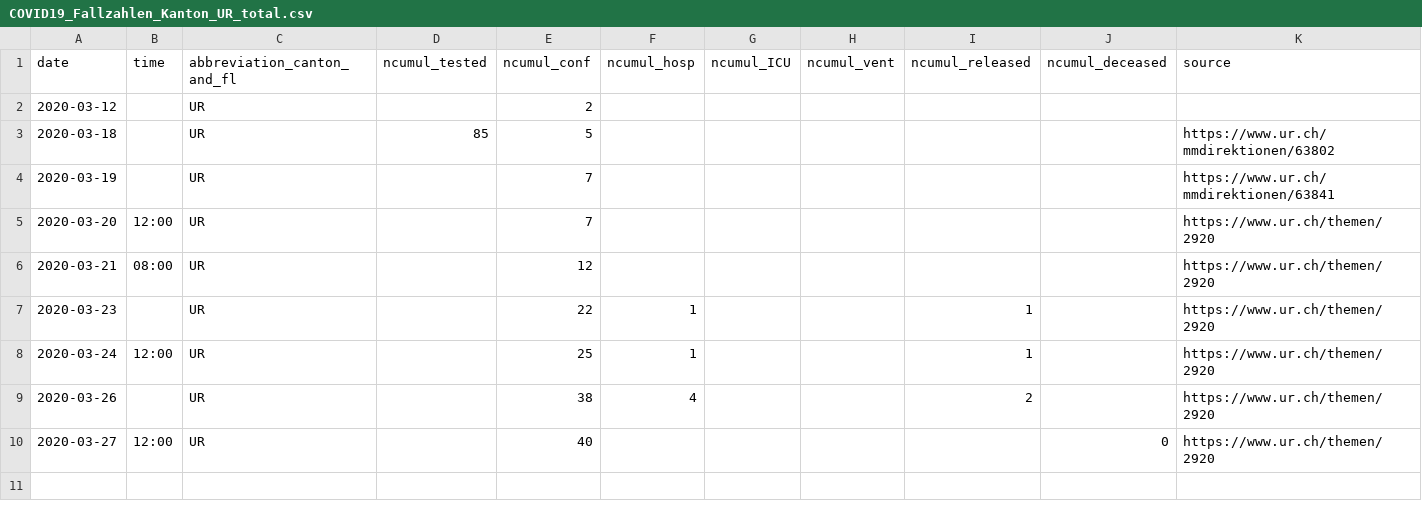
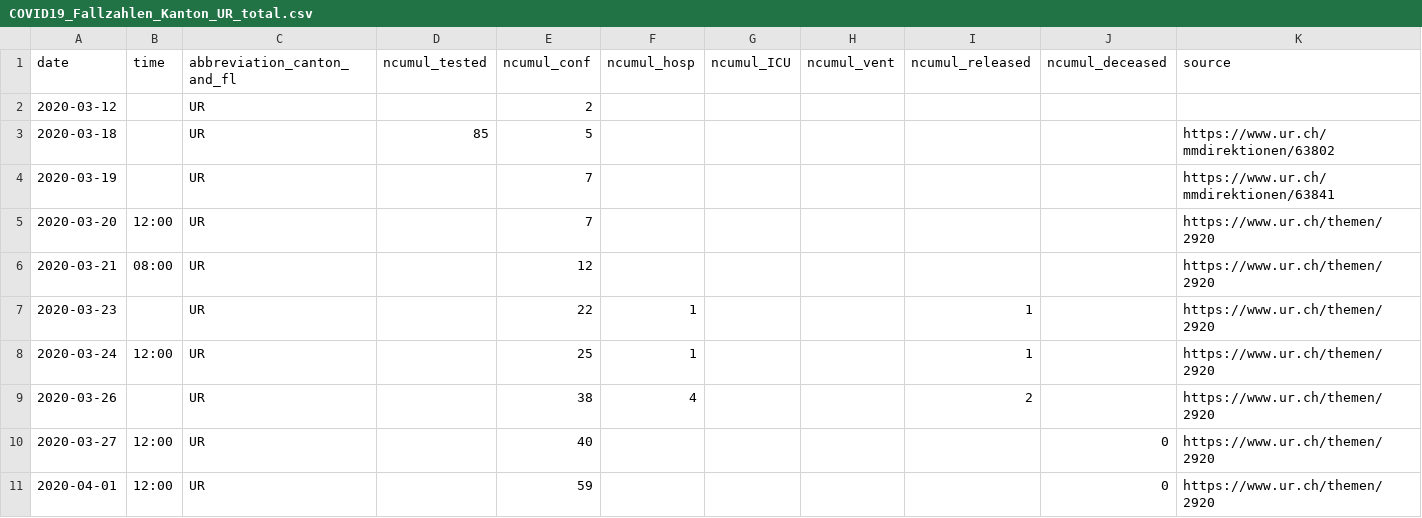
Before and after one commit to ivanek/covid_19, a CSV file: fallzahlen_kanton_total_csv/COVID19_Fallzahlen_Kanton_UR_total.csv, drawn as a sheet; the diff names each change by its address in the sheet, - before the commit and + after, or states it on an @@ line.

```diff
--- a/fallzahlen_kanton_total_csv/COVID19_Fallzahlen_Kanton_UR_total.csv
+++ b/fallzahlen_kanton_total_csv/COVID19_Fallzahlen_Kanton_UR_total.csv
+row 11: 2020-04-01 | 12:00 | UR |  | 59 |  |  |  |  | 0 | https://www.ur.ch/themen/2920
```
